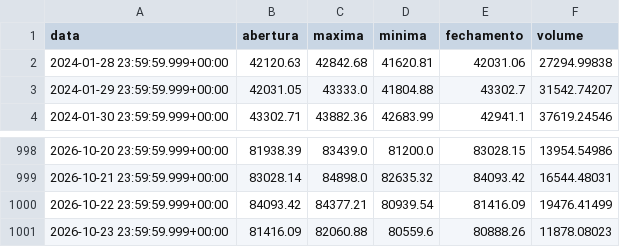
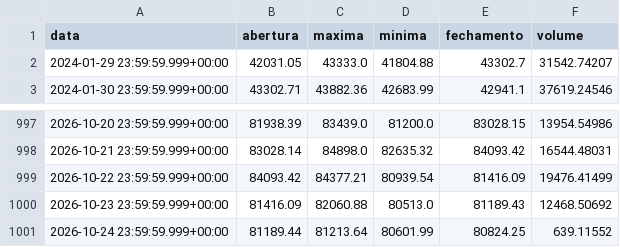
Before and after one commit to diogoraucci/dashboar_crypto_opcoes, a CSV file: data/precos_BTC.csv, drawn as a sheet; only a part is shown, gaps mark what is left out.

```diff
--- a/data/precos_BTC.csv
+++ b/data/precos_BTC.csv
@@ -1,3 +1,2 @@
 data,abertura,maxima,minima,fechamento,volume
-2024-01-28 23:59:59.999+00:00,42120.63,42842.68,41620.81,42031.06,27294.99838
 2024-01-29 23:59:59.999+00:00,42031.05,43333.0,41804.88,43302.7,31542.74207
@@ -1000,2 +999,3 @@ data,abertura,maxima,minima,fechamento,volume
 2026-10-22 23:59:59.999+00:00,84093.42,84377.21,80939.54,81416.09,19476.41499
-2026-10-23 23:59:59.999+00:00,81416.09,82060.88,80559.6,80888.26,11878.08023
+2026-10-23 23:59:59.999+00:00,81416.09,82060.88,80513.0,81189.43,12468.50692
+2026-10-24 23:59:59.999+00:00,81189.44,81213.64,80601.99,80824.25,639.11552
```
Also changed, not shown: data/opcoes_BTC.csv, data/opcoes_ETH.csv, 3 other files.
